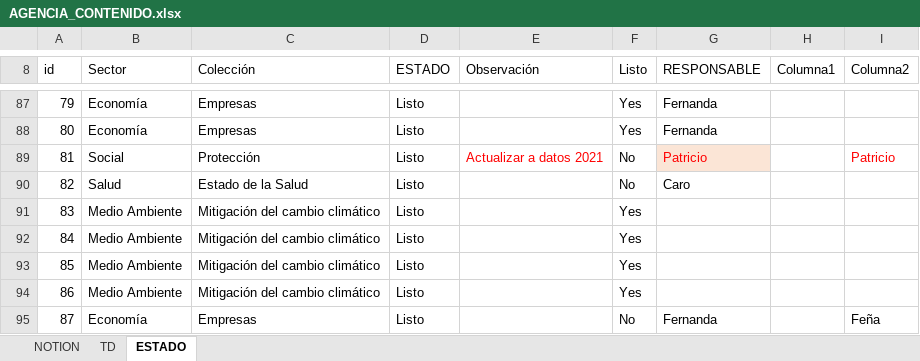
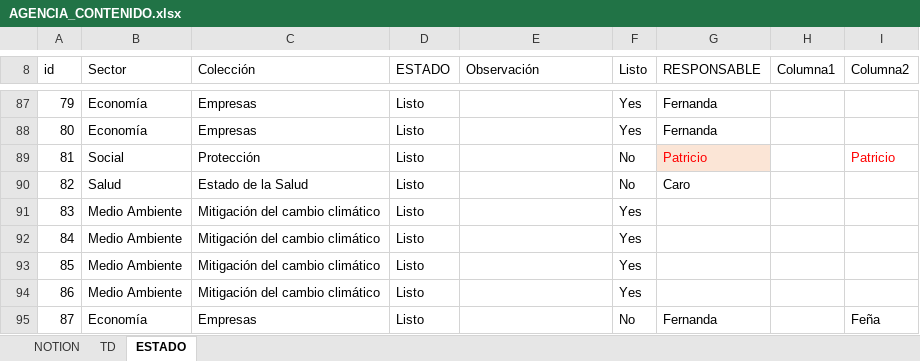
Before and after one commit to Sud-Austral/MONITOREO-DI, an Excel workbook: AGENCIA_CONTENIDO.xlsx, sheet ESTADO, drawn as a sheet; only a part is shown, gaps mark what is left out; values as stored, in another font and other column widths than the file's, no borders; charts and pictures and conditional formats and table styles not drawn; the diff names each change by its address in the sheet, - before the commit and + after, or states it on an @@ line.

Commit message:
Update AGENCIA_CONTENIDO.xlsx

```diff
--- a/AGENCIA_CONTENIDO.xlsx (sheet ESTADO)
+++ b/AGENCIA_CONTENIDO.xlsx (sheet ESTADO)
-E89 (Observación): Actualizar a datos 2021
+E89 (Observación): (empty)
```
